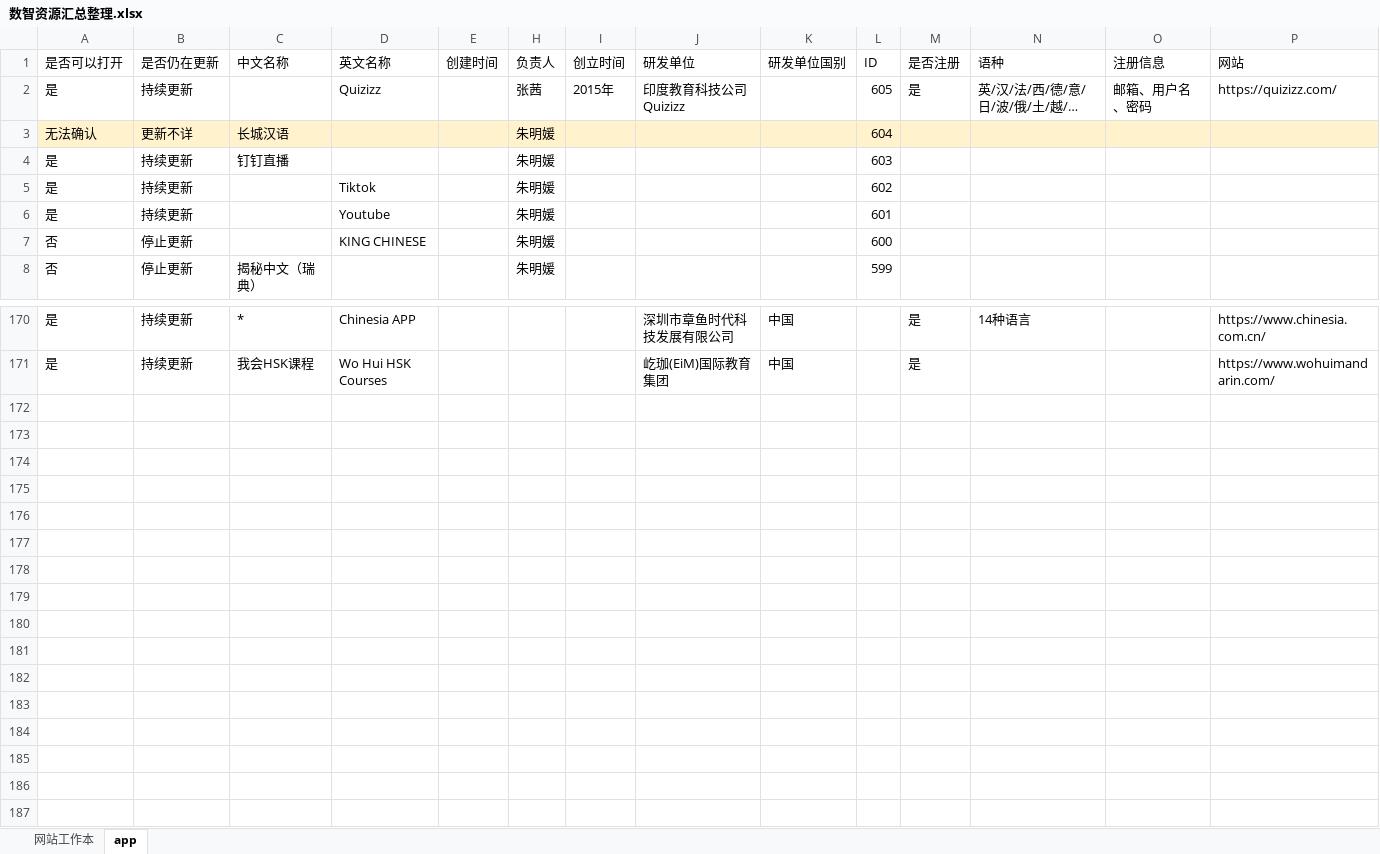
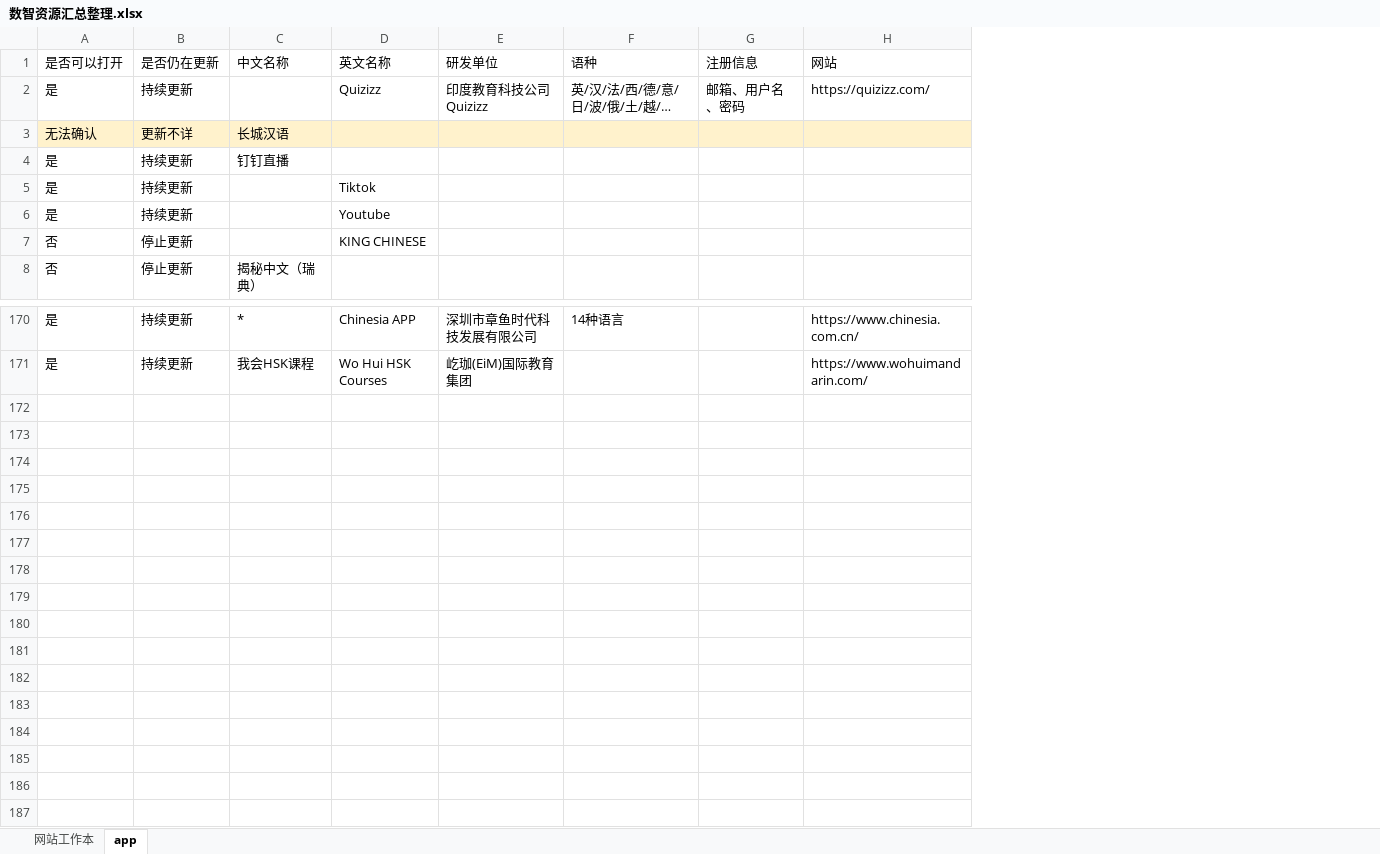
Before and after one commit to chenyuqiong1018/Digital-and-Intelligent-Products-for-Language-learning, an Excel workbook: 数智资源汇总整理.xlsx, sheet app, drawn as a sheet; only a part is shown, gaps mark what is left out; long unchanged cells end in …; values as stored, in another font and other column widths than the file's, no borders; the diff names each change by its address in the sheet, - before the commit and + after, or states it on an @@ line.

```diff
--- a/数智资源汇总整理.xlsx (sheet app)
+++ b/数智资源汇总整理.xlsx (sheet app)
-column E (创建时间), empty
-column H (负责人), rows 2-8: 张茜 | 朱明媛 | 朱明媛 | 朱明媛 | 朱明媛 | 朱明媛 | 朱明媛
-column I (创立时间), row 2: 2015年
-column K (研发单位国别), rows 170-171: 中国 | 中国
-column L (ID), rows 2-8: 605 | 604 | 603 | 602 | 601 | 600 | 599
-column M (是否注册), row 2: 是; rows 170-171: 是 | 是
-row 172: (empty)
-row 173: (empty)
-row 174: (empty)
-row 175: (empty)
-row 176: (empty)
-row 177: (empty)
-row 178: (empty)
-row 179: (empty)
-row 180: (empty)
-row 181: (empty)
-row 182: (empty)
-row 183: (empty)
-row 184: (empty)
-row 185: (empty)
-row 186: (empty)
-row 187: (empty)
```
Also changed, not shown: sheet 网站工作本, hidden cells.
